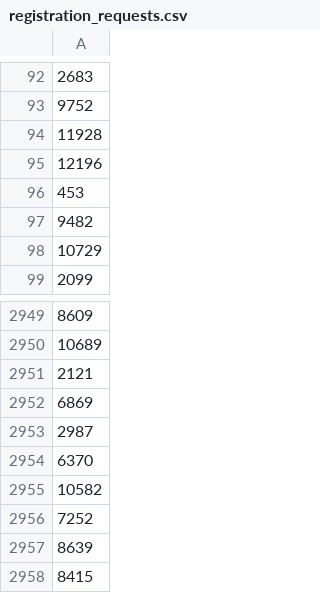
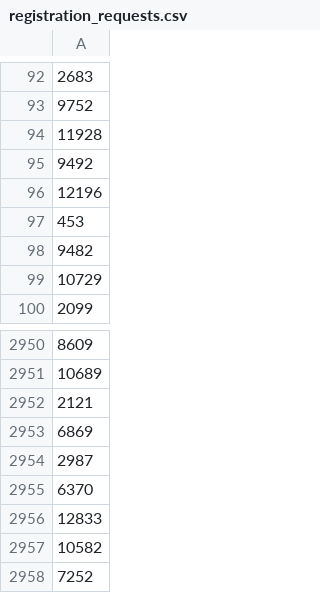
Before and after one commit to AryanGupta-Faireez/demand-dashboard, a CSV file: data/registration_requests.csv, drawn as a sheet; only a part is shown, gaps mark what is left out; the shorter side is filled out with more unchanged rows; the diff names each change by its address in the sheet, - before the commit and + after, or states it on an @@ line.

```diff
--- a/data/registration_requests.csv
+++ b/data/registration_requests.csv
+row 95: 9492
+row 2956: 12833
```
Also changed, not shown: data/apartments.csv, data/promotions.csv, 3 other files.
